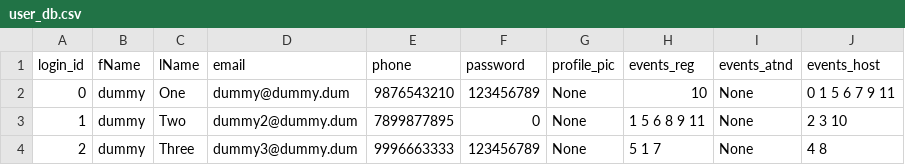
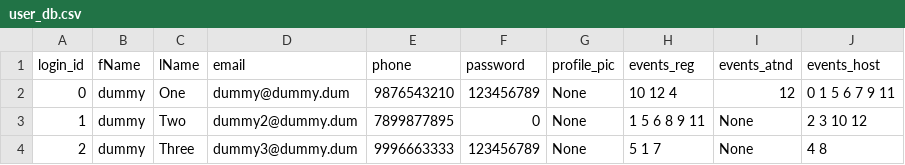
Before and after one commit to Ghost-Reborn/tinkerhub_project, a CSV file: Project/database/user_db.csv, drawn as a sheet.

```diff
--- a/Project/database/user_db.csv
+++ b/Project/database/user_db.csv
@@ -1,4 +1,4 @@
 login_id,fName,lName,email,phone,password,profile_pic,events_reg,events_atnd,events_host
-0,dummy,One,dummy@dummy.dum,9876543210,123456789,None,10,None,0 1 5 6 7 9 11
-1,dummy,Two,dummy2@dummy.dum,7899877895,0,None,1 5 6 8 9 11,None,2 3 10
+0,dummy,One,dummy@dummy.dum,9876543210,123456789,None,10 12 4,12,0 1 5 6 7 9 11
+1,dummy,Two,dummy2@dummy.dum,7899877895,0,None,1 5 6 8 9 11,None,2 3 10 12
 2,dummy,Three,dummy3@dummy.dum,9996663333,123456789,None,5 1 7,None,4 8
```
Also changed, not shown: Project/database/event_db.csv, 1 other file.
